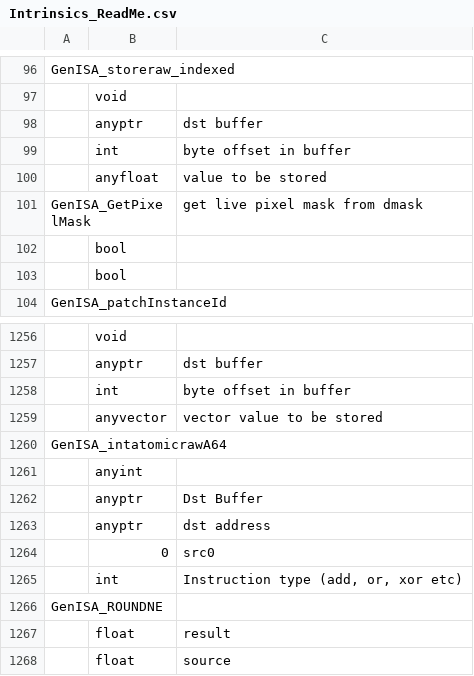
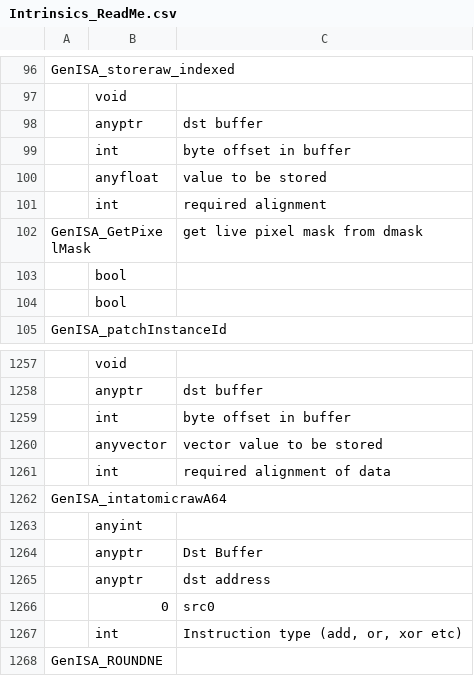
Before and after one commit to intel/intel-graphics-compiler, a CSV file: IGC/GenISAIntrinsics/Intrinsics_ReadMe.csv, drawn as a sheet; only a part is shown, gaps mark what is left out; the shorter side is filled out with more unchanged rows; the diff names each change by its address in the sheet, - before the commit and + after, or states it on an @@ line.

```diff
--- a/IGC/GenISAIntrinsics/Intrinsics_ReadMe.csv
+++ b/IGC/GenISAIntrinsics/Intrinsics_ReadMe.csv
+row 101:  | int | required alignment
+row 1261:  | int | required alignment of data
```
Also changed, not shown: 1 other file.
